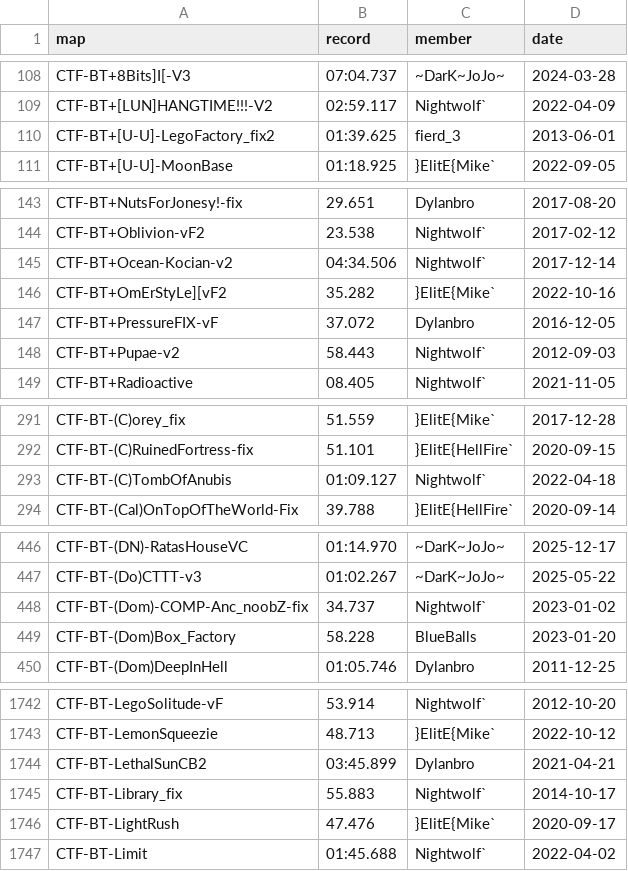
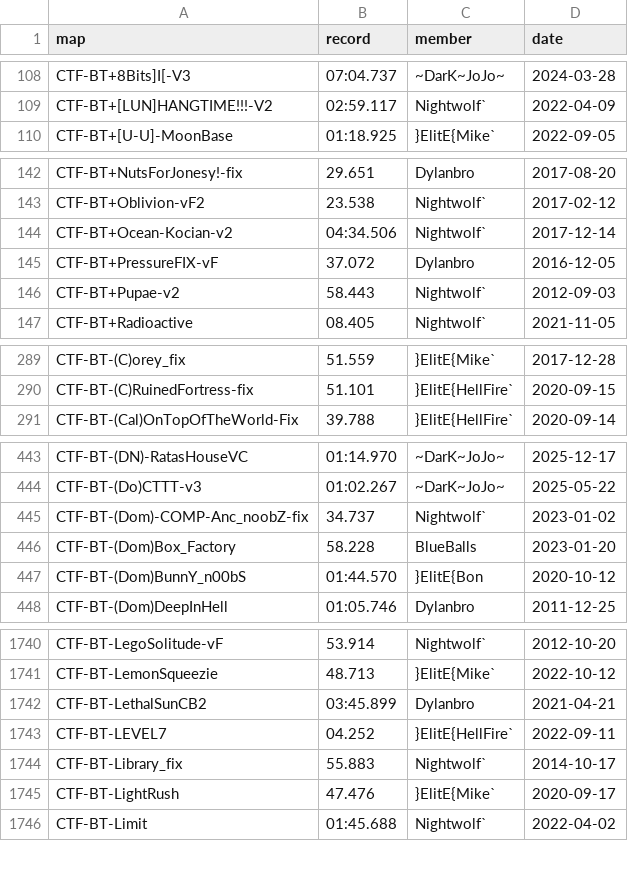
Before and after one commit to UT-BT/utbt_i4g_tracker_frontend, a CSV file: resources/data/no_utbt_i4g_records.csv, drawn as a sheet; only a part is shown, gaps mark what is left out.

```diff
--- a/resources/data/no_utbt_i4g_records.csv
+++ b/resources/data/no_utbt_i4g_records.csv
@@ -109,3 +109,2 @@ CTF-BT+8Bits]I[-V3,07:04.737,~DarK~JoJo~,2024-03-28
 CTF-BT+[LUN]HANGTIME!!!-V2,02:59.117,Nightwolf`,2022-04-09
-CTF-BT+[U-U]-LegoFactory_fix2,01:39.625,fierd_3,2013-06-01
 CTF-BT+[U-U]-MoonBase,01:18.925,}ElitE{Mike`,2022-09-05
@@ -145,3 +144,2 @@ CTF-BT+Oblivion-vF2,23.538,Nightwolf`,2017-02-12
 CTF-BT+Ocean-Kocian-v2,04:34.506,Nightwolf`,2017-12-14
-CTF-BT+OmErStyLe][vF2,35.282,}ElitE{Mike`,2022-10-16
 CTF-BT+PressureFIX-vF,37.072,Dylanbro,2016-12-05
@@ -292,3 +290,2 @@ CTF-BT-(C)orey_fix,51.559,}ElitE{Mike`,2017-12-28
 CTF-BT-(C)RuinedFortress-fix,51.101,}ElitE{HellFire`,2020-09-15
-CTF-BT-(C)TombOfAnubis,01:09.127,Nightwolf`,2022-04-18
 CTF-BT-(Cal)OnTopOfTheWorld-Fix,39.788,}ElitE{HellFire`,2020-09-14
@@ -449,2 +446,3 @@ CTF-BT-(Dom)-COMP-Anc_noobZ-fix,34.737,Nightwolf`,2023-01-02
 CTF-BT-(Dom)Box_Factory,58.228,BlueBalls,2023-01-20
+CTF-BT-(Dom)BunnY_n00bS,01:44.570,}ElitE{Bon,2020-10-12
 CTF-BT-(Dom)DeepInHell,01:05.746,Dylanbro,2011-12-25
@@ -1744,2 +1742,3 @@ CTF-BT-LemonSqueezie,48.713,}ElitE{Mike`,2022-10-12
 CTF-BT-LethalSunCB2,03:45.899,Dylanbro,2021-04-21
+CTF-BT-LEVEL7,04.252,}ElitE{HellFire`,2022-09-11
 CTF-BT-Library_fix,55.883,Nightwolf`,2014-10-17
```
Also changed, not shown: resources/data/run_metadata.csv.
